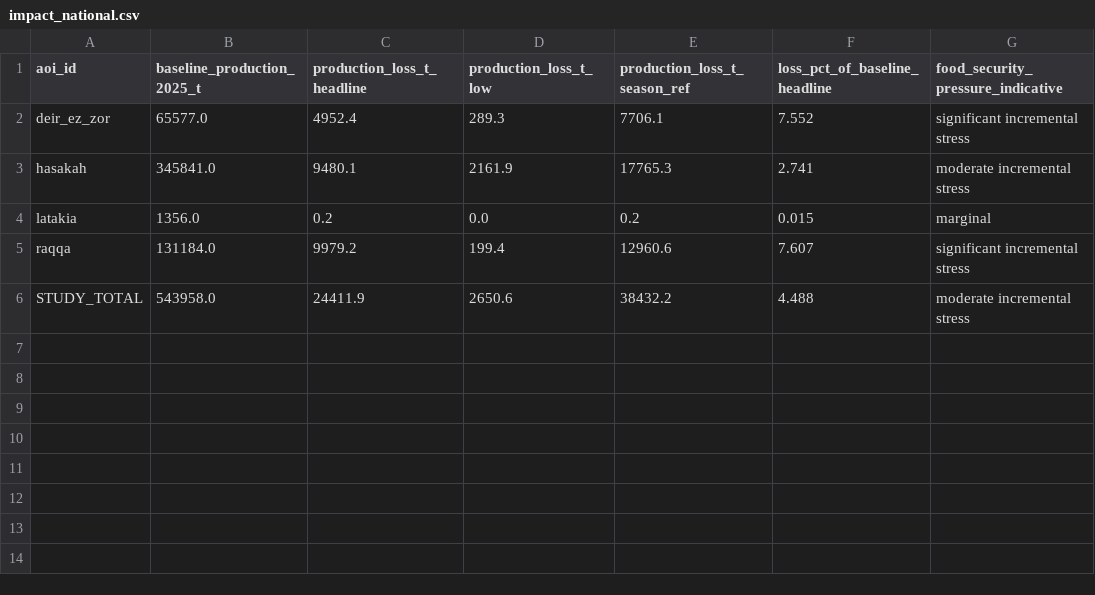
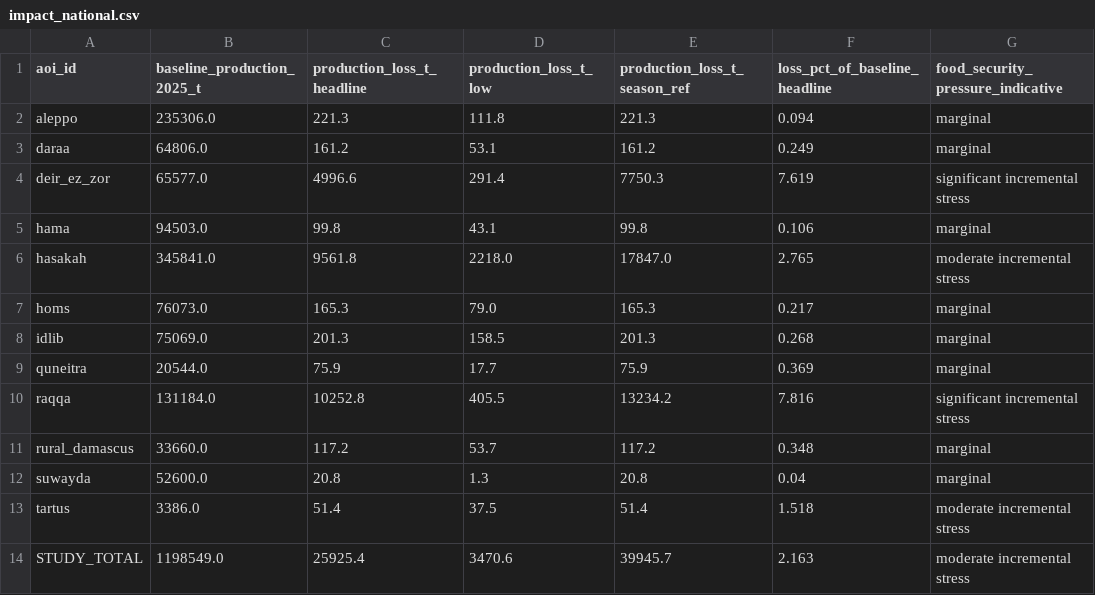
Before and after one commit to Muhanad-husn/flood-fire, a CSV file: outputs/food_security/impact_national.csv, drawn as a sheet.

```diff
--- a/outputs/food_security/impact_national.csv
+++ b/outputs/food_security/impact_national.csv
@@ -1,6 +1,14 @@
 aoi_id,baseline_production_2025_t,production_loss_t_headline,production_loss_t_low,production_loss_t_season_ref,loss_pct_of_baseline_headline,food_security_pressure_indicative
-deir_ez_zor,65577.0,4952.4,289.3,7706.1,7.552,significant incremental stress
-hasakah,345841.0,9480.1,2161.9,17765.3,2.741,moderate incremental stress
-latakia,1356.0,0.2,0.0,0.2,0.015,marginal
-raqqa,131184.0,9979.2,199.4,12960.6,7.607,significant incremental stress
-STUDY_TOTAL,543958.0,24411.9,2650.6,38432.2,4.488,moderate incremental stress
+aleppo,235306.0,221.3,111.8,221.3,0.094,marginal
+daraa,64806.0,161.2,53.1,161.2,0.249,marginal
+deir_ez_zor,65577.0,4996.6,291.4,7750.3,7.619,significant incremental stress
+hama,94503.0,99.8,43.1,99.8,0.106,marginal
+hasakah,345841.0,9561.8,2218.0,17847.0,2.765,moderate incremental stress
+homs,76073.0,165.3,79.0,165.3,0.217,marginal
+idlib,75069.0,201.3,158.5,201.3,0.268,marginal
+quneitra,20544.0,75.9,17.7,75.9,0.369,marginal
+raqqa,131184.0,10252.8,405.5,13234.2,7.816,significant incremental stress
+rural_damascus,33660.0,117.2,53.7,117.2,0.348,marginal
+suwayda,52600.0,20.8,1.3,20.8,0.04,marginal
+tartus,3386.0,51.4,37.5,51.4,1.518,moderate incremental stress
+STUDY_TOTAL,1198549.0,25925.4,3470.6,39945.7,2.163,moderate incremental stress
```
Also changed, not shown: outputs/food_security/impact_by_aoi.csv, 7 other files.
